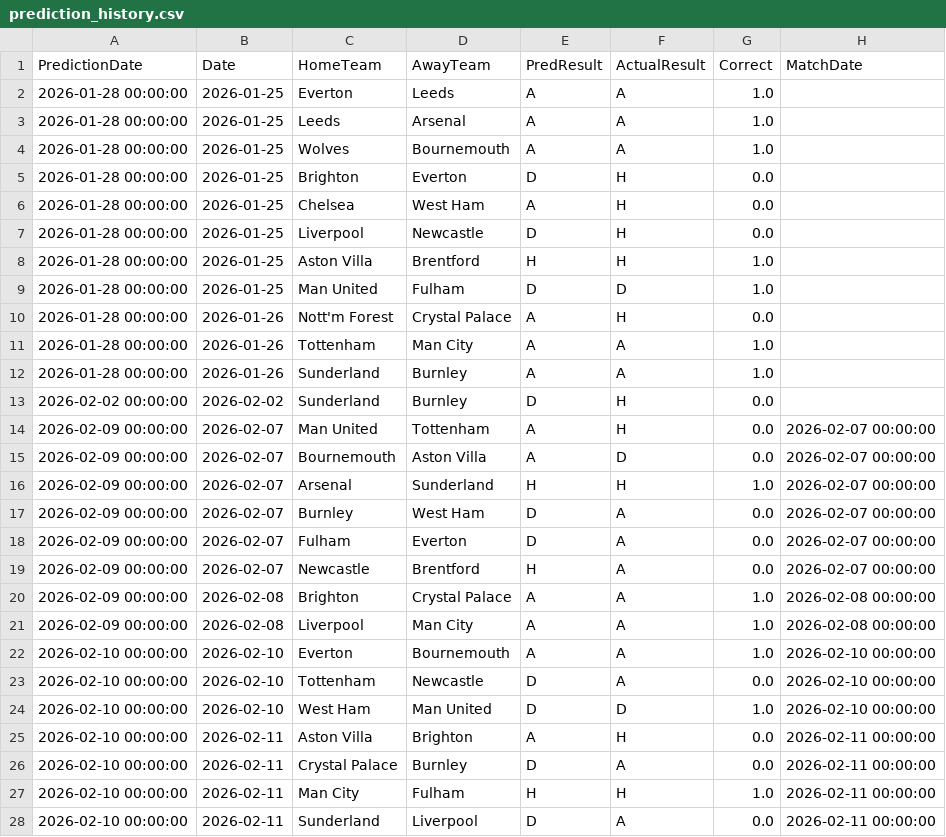
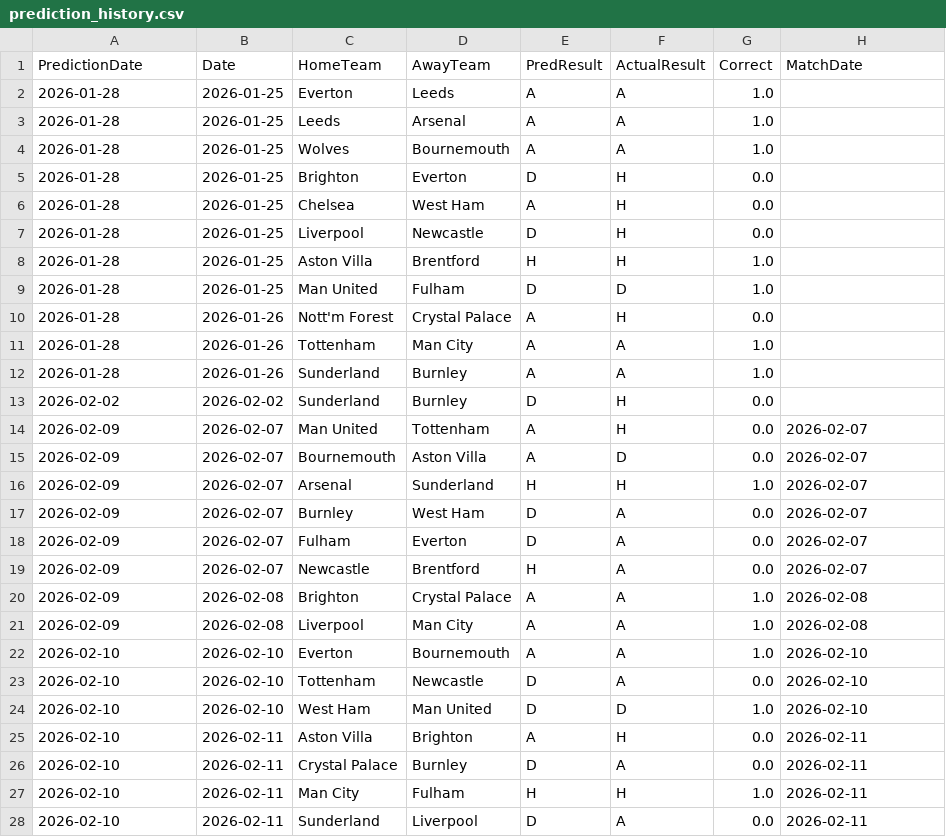
Before and after one commit to mauroflorez/epl-lpp, a CSV file: data/prediction_history.csv, drawn as a sheet; only a part is shown; the diff covers the shown part only.

```diff
--- a/data/prediction_history.csv
+++ b/data/prediction_history.csv
@@ -1,28 +1,28 @@
 PredictionDate,Date,HomeTeam,AwayTeam,PredResult,ActualResult,Correct,MatchDate
-2026-01-28 00:00:00,2026-01-25,Everton,Leeds,A,A,1.0,
-2026-01-28 00:00:00,2026-01-25,Leeds,Arsenal,A,A,1.0,
-2026-01-28 00:00:00,2026-01-25,Wolves,Bournemouth,A,A,1.0,
-2026-01-28 00:00:00,2026-01-25,Brighton,Everton,D,H,0.0,
-2026-01-28 00:00:00,2026-01-25,Chelsea,West Ham,A,H,0.0,
-2026-01-28 00:00:00,2026-01-25,Liverpool,Newcastle,D,H,0.0,
-2026-01-28 00:00:00,2026-01-25,Aston Villa,Brentford,H,H,1.0,
-2026-01-28 00:00:00,2026-01-25,Man United,Fulham,D,D,1.0,
-2026-01-28 00:00:00,2026-01-26,Nott'm Forest,Crystal Palace,A,H,0.0,
-2026-01-28 00:00:00,2026-01-26,Tottenham,Man City,A,A,1.0,
-2026-01-28 00:00:00,2026-01-26,Sunderland,Burnley,A,A,1.0,
-2026-02-02 00:00:00,2026-02-02,Sunderland,Burnley,D,H,0.0,
-2026-02-09 00:00:00,2026-02-07,Man United,Tottenham,A,H,0.0,2026-02-07 00:00:00
-2026-02-09 00:00:00,2026-02-07,Bournemouth,Aston Villa,A,D,0.0,2026-02-07 00:00:00
-2026-02-09 00:00:00,2026-02-07,Arsenal,Sunderland,H,H,1.0,2026-02-07 00:00:00
-2026-02-09 00:00:00,2026-02-07,Burnley,West Ham,D,A,0.0,2026-02-07 00:00:00
-2026-02-09 00:00:00,2026-02-07,Fulham,Everton,D,A,0.0,2026-02-07 00:00:00
-2026-02-09 00:00:00,2026-02-07,Newcastle,Brentford,H,A,0.0,2026-02-07 00:00:00
-2026-02-09 00:00:00,2026-02-08,Brighton,Crystal Palace,A,A,1.0,2026-02-08 00:00:00
-2026-02-09 00:00:00,2026-02-08,Liverpool,Man City,A,A,1.0,2026-02-08 00:00:00
-2026-02-10 00:00:00,2026-02-10,Everton,Bournemouth,A,A,1.0,2026-02-10 00:00:00
-2026-02-10 00:00:00,2026-02-10,Tottenham,Newcastle,D,A,0.0,2026-02-10 00:00:00
-2026-02-10 00:00:00,2026-02-10,West Ham,Man United,D,D,1.0,2026-02-10 00:00:00
-2026-02-10 00:00:00,2026-02-11,Aston Villa,Brighton,A,H,0.0,2026-02-11 00:00:00
-2026-02-10 00:00:00,2026-02-11,Crystal Palace,Burnley,D,A,0.0,2026-02-11 00:00:00
-2026-02-10 00:00:00,2026-02-11,Man City,Fulham,H,H,1.0,2026-02-11 00:00:00
-2026-02-10 00:00:00,2026-02-11,Sunderland,Liverpool,D,A,0.0,2026-02-11 00:00:00
+2026-01-28,2026-01-25,Everton,Leeds,A,A,1.0,
+2026-01-28,2026-01-25,Leeds,Arsenal,A,A,1.0,
+2026-01-28,2026-01-25,Wolves,Bournemouth,A,A,1.0,
+2026-01-28,2026-01-25,Brighton,Everton,D,H,0.0,
+2026-01-28,2026-01-25,Chelsea,West Ham,A,H,0.0,
+2026-01-28,2026-01-25,Liverpool,Newcastle,D,H,0.0,
+2026-01-28,2026-01-25,Aston Villa,Brentford,H,H,1.0,
+2026-01-28,2026-01-25,Man United,Fulham,D,D,1.0,
+2026-01-28,2026-01-26,Nott'm Forest,Crystal Palace,A,H,0.0,
+2026-01-28,2026-01-26,Tottenham,Man City,A,A,1.0,
+2026-01-28,2026-01-26,Sunderland,Burnley,A,A,1.0,
+2026-02-02,2026-02-02,Sunderland,Burnley,D,H,0.0,
+2026-02-09,2026-02-07,Man United,Tottenham,A,H,0.0,2026-02-07
+2026-02-09,2026-02-07,Bournemouth,Aston Villa,A,D,0.0,2026-02-07
+2026-02-09,2026-02-07,Arsenal,Sunderland,H,H,1.0,2026-02-07
+2026-02-09,2026-02-07,Burnley,West Ham,D,A,0.0,2026-02-07
+2026-02-09,2026-02-07,Fulham,Everton,D,A,0.0,2026-02-07
+2026-02-09,2026-02-07,Newcastle,Brentford,H,A,0.0,2026-02-07
+2026-02-09,2026-02-08,Brighton,Crystal Palace,A,A,1.0,2026-02-08
+2026-02-09,2026-02-08,Liverpool,Man City,A,A,1.0,2026-02-08
+2026-02-10,2026-02-10,Everton,Bournemouth,A,A,1.0,2026-02-10
+2026-02-10,2026-02-10,Tottenham,Newcastle,D,A,0.0,2026-02-10
+2026-02-10,2026-02-10,West Ham,Man United,D,D,1.0,2026-02-10
+2026-02-10,2026-02-11,Aston Villa,Brighton,A,H,0.0,2026-02-11
+2026-02-10,2026-02-11,Crystal Palace,Burnley,D,A,0.0,2026-02-11
+2026-02-10,2026-02-11,Man City,Fulham,H,H,1.0,2026-02-11
+2026-02-10,2026-02-11,Sunderland,Liverpool,D,A,0.0,2026-02-11
```
Also changed, not shown: 6 edited cells elsewhere in this file, 1 other file.
